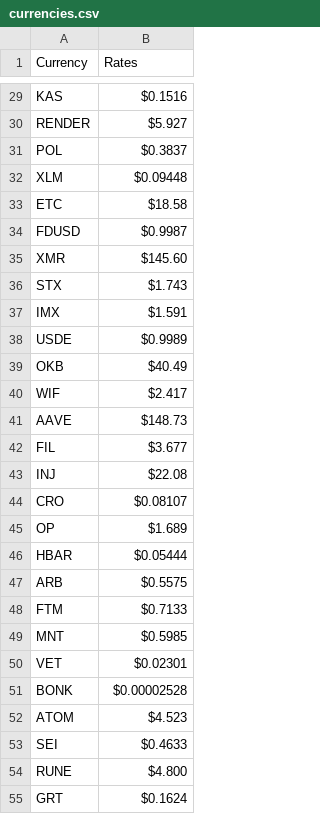
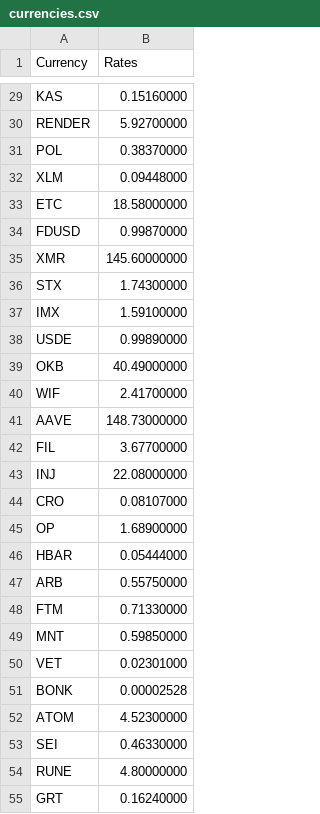
Before and after one commit to atif-hanif/cryptosquares, a CSV file: currencies.csv, drawn as a sheet; only a part is shown, gaps mark what is left out; the diff covers the shown part only; the diff names each change by its address in the sheet, - before the commit and + after, or states it on an @@ line.

```diff
--- a/currencies.csv
+++ b/currencies.csv
-B29 (Rates): $0.1516
+B29 (Rates): 0.15160000
-B30 (Rates): $5.927
+B30 (Rates): 5.92700000
-B31 (Rates): $0.3837
+B31 (Rates): 0.38370000
-B32 (Rates): $0.09448
+B32 (Rates): 0.09448000
-B33 (Rates): $18.58
+B33 (Rates): 18.58000000
-B34 (Rates): $0.9987
+B34 (Rates): 0.99870000
-B35 (Rates): $145.60
+B35 (Rates): 145.60000000
-B36 (Rates): $1.743
+B36 (Rates): 1.74300000
-B37 (Rates): $1.591
+B37 (Rates): 1.59100000
-B38 (Rates): $0.9989
+B38 (Rates): 0.99890000
-B39 (Rates): $40.49
+B39 (Rates): 40.49000000
-B40 (Rates): $2.417
+B40 (Rates): 2.41700000
-B41 (Rates): $148.73
+B41 (Rates): 148.73000000
-B42 (Rates): $3.677
+B42 (Rates): 3.67700000
-B43 (Rates): $22.08
+B43 (Rates): 22.08000000
-B44 (Rates): $0.08107
+B44 (Rates): 0.08107000
-B45 (Rates): $1.689
+B45 (Rates): 1.68900000
-B46 (Rates): $0.05444
+B46 (Rates): 0.05444000
-B47 (Rates): $0.5575
+B47 (Rates): 0.55750000
-B48 (Rates): $0.7133
+B48 (Rates): 0.71330000
-B49 (Rates): $0.5985
+B49 (Rates): 0.59850000
-B50 (Rates): $0.02301
+B50 (Rates): 0.02301000
-B51 (Rates): $0.00002528
+B51 (Rates): 0.00002528
-B52 (Rates): $4.523
+B52 (Rates): 4.52300000
-B53 (Rates): $0.4633
+B53 (Rates): 0.46330000
-B54 (Rates): $4.800
+B54 (Rates): 4.80000000
-B55 (Rates): $0.1624
+B55 (Rates): 0.16240000
```
Also changed, not shown: 73 edited cells elsewhere in this file, 1 other file.
